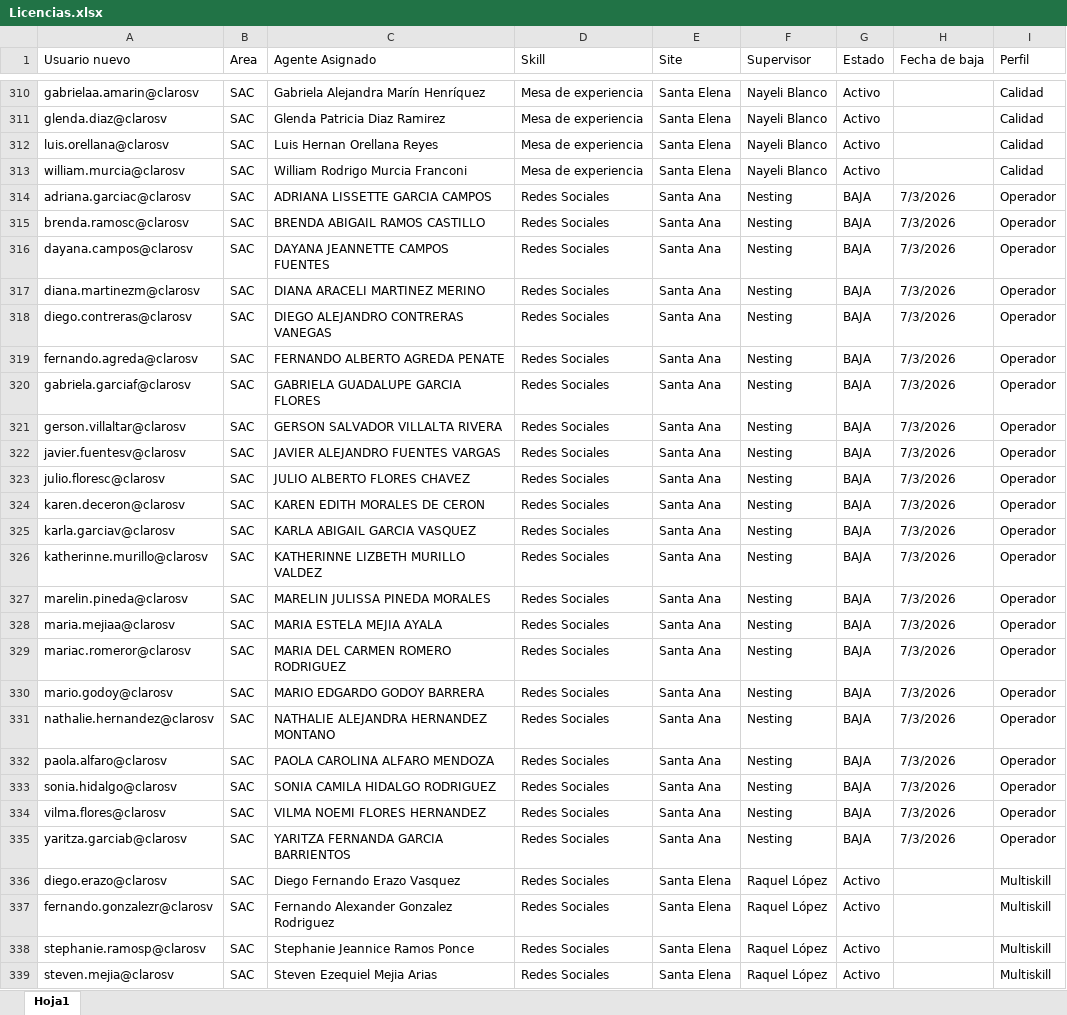
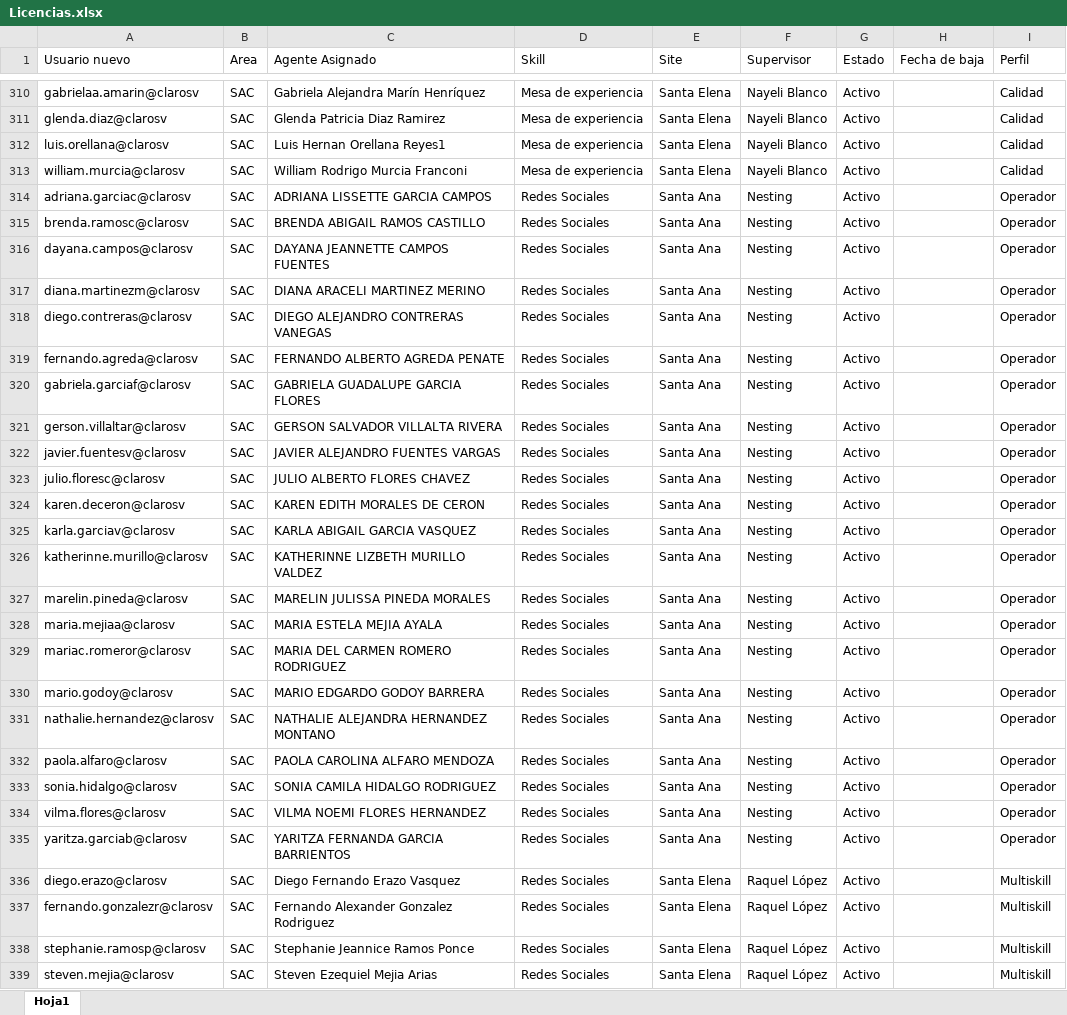
Before and after one commit to teamdigitalrrss-jpg/tNPS-diario, an Excel workbook: Licencias.xlsx, sheet Hoja1, drawn as a sheet; only a part is shown, gaps mark what is left out; values as stored, in another font and other column widths than the file's, no cell formats; table styles not drawn; the diff covers the shown part only; the diff names each change by its address in the sheet, - before the commit and + after, or states it on an @@ line.

Commit message:
Add files via upload

```diff
--- a/Licencias.xlsx (sheet Hoja1)
+++ b/Licencias.xlsx (sheet Hoja1)
-C312 (Agente Asignado): Luis Hernan Orellana Reyes
+C312 (Agente Asignado): Luis Hernan Orellana Reyes1
-G314:G335 (Estado): BAJA
+G314:G335 (Estado): Activo
-H314:H335 (Fecha de baja): 7/3/2026
+H314:H335 (Fecha de baja): (empty)
```
Also changed, not shown: 8 added rows and 146 edited cells elsewhere in this sheet, cell formats.
